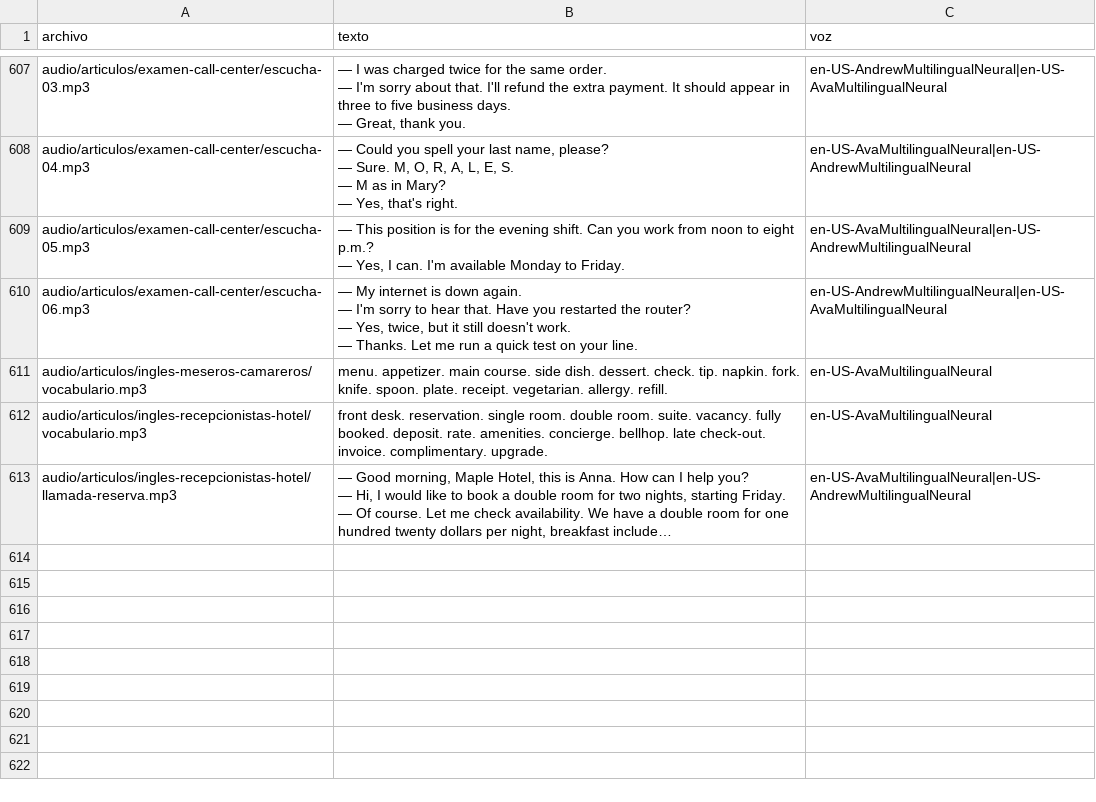
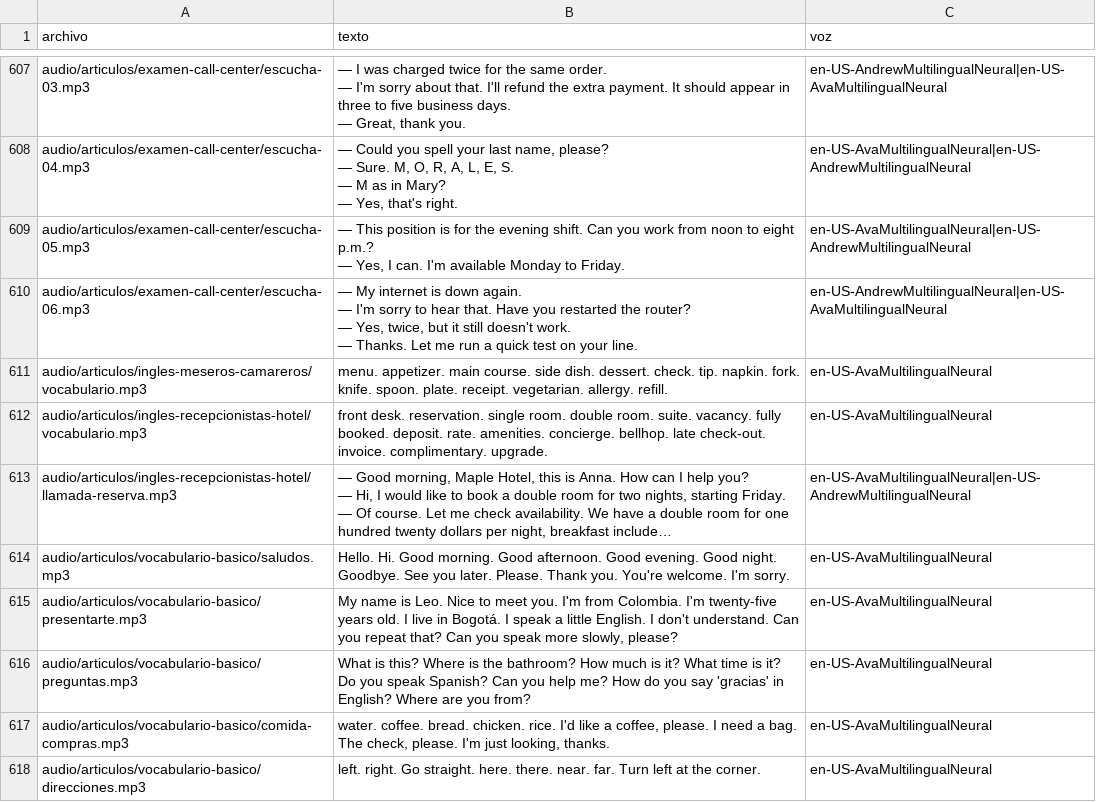
Before and after one commit to Fio42/Ingles_Con_Leo, a CSV file: tools/lista_audios.csv, drawn as a sheet; only a part is shown, gaps mark what is left out; long unchanged cells end in …; the diff names each change by its address in the sheet, - before the commit and + after, or states it on an @@ line.

Commit message:
SEO: guia de ingles basico con vocabulario, pronunciacion y audios

```diff
--- a/tools/lista_audios.csv
+++ b/tools/lista_audios.csv
+row 614: audio/articulos/vocabulario-basico/saludos.mp3 | Hello. Hi. Good morning. Good afternoon. Good evening. Good night. Goodbye. See you later. Please. Thank you. You're welcome. I'm sorry. | en-US-AvaMultilingualNeural
+row 615: audio/articulos/vocabulario-basico/presentarte.mp3 | My name is Leo. Nice to meet you. I'm from Colombia. I'm twenty-five years old. I live in Bogotá. I speak a little English. I don't understand. Can you repeat that? Can you speak more slowly, please? | en-US-AvaMultilingualNeural
+row 616: audio/articulos/vocabulario-basico/preguntas.mp3 | What is this? Where is the bathroom? How much is it? What time is it? Do you speak Spanish? Can you help me? How do you say 'gracias' in English? Where are you from? | en-US-AvaMultilingualNeural
+row 617: audio/articulos/vocabulario-basico/comida-compras.mp3 | water. coffee. bread. chicken. rice. I'd like a coffee, please. I need a bag. The check, please. I'm just looking, thanks. | en-US-AvaMultilingualNeural
+row 618: audio/articulos/vocabulario-basico/direcciones.mp3 | left. right. Go straight. here. there. near. far. Turn left at the corner. | en-US-AvaMultilingualNeural
```
Also changed, not shown: 10 other files.
